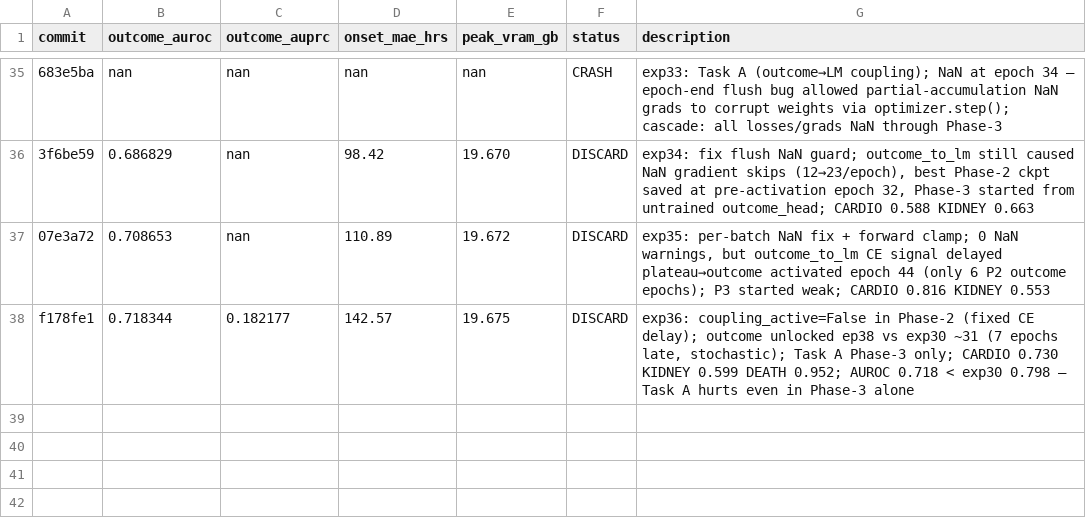
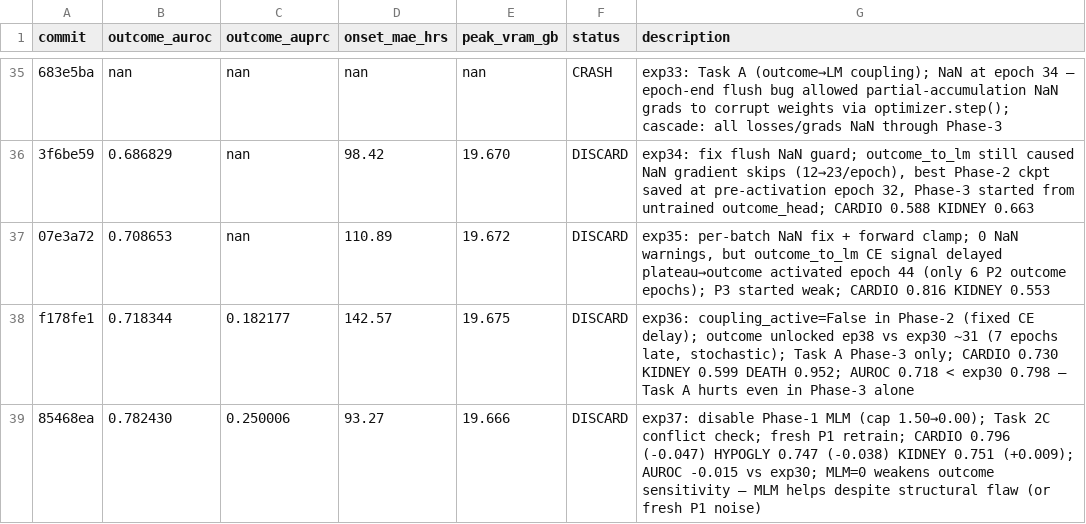
Before and after one commit to shaharoded/INTERVenE-Ar, a TSV file: results.tsv, drawn as a sheet; only a part is shown, gaps mark what is left out; the diff names each change by its address in the sheet, - before the commit and + after, or states it on an @@ line.

```diff
--- a/results.tsv
+++ b/results.tsv
+row 39: 85468ea | 0.782430 | 0.250006 | 93.27 | 19.666 | DISCARD | exp37: disable Phase-1 MLM (cap 1.50→0.00); Task 2C conflict check; fresh P1 retrain; CARDIO 0.796 (-0.047) HYPOGLY 0.747 (-0.038) KIDNEY 0.751 (+0.009); AUROC -0.015 vs exp30; MLM=0 weakens outcome sensitivity — MLM helps despite structural flaw (or fresh P1 noise)
```
